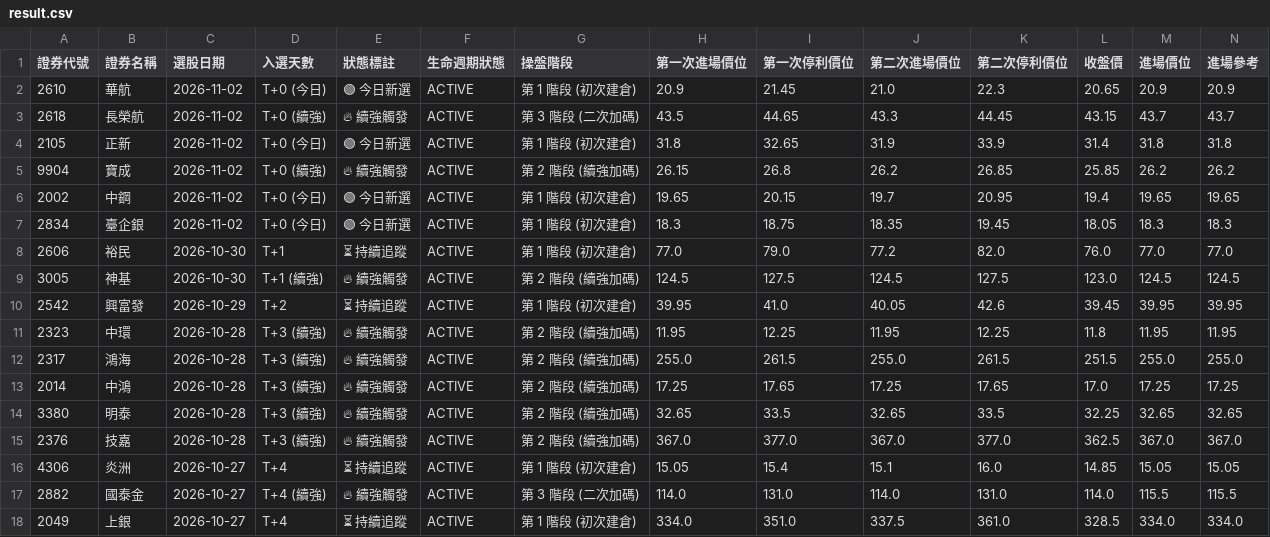
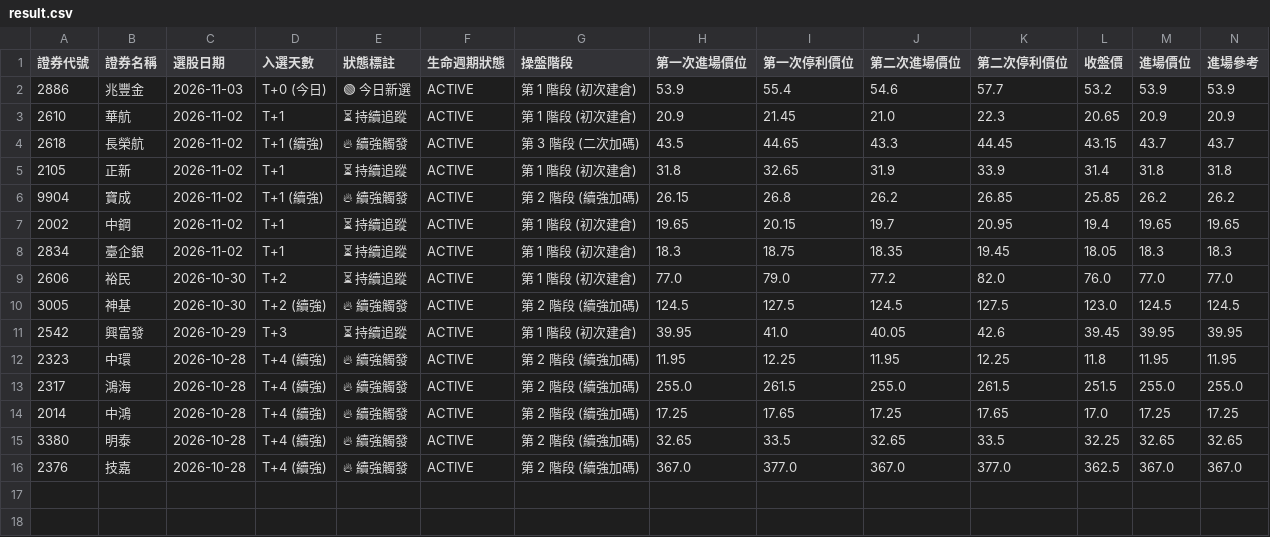
Before and after one commit to chihyuan913-glitch/tw-stock-strategy, a CSV file: strategies/02_institutional_momentum/result.csv, drawn as a sheet; only a part is shown; removed rows and columns are numbered as before the commit, all else as after; rows hold the shown columns only; the diff names each change by its address in the sheet, - before the commit and + after, or states it on an @@ line.

```diff
--- a/strategies/02_institutional_momentum/result.csv
+++ b/strategies/02_institutional_momentum/result.csv
+row 2: 2886 | 兆豐金 | 2026-11-03 | T+0 (今日) | 🟢 今日新選 | ACTIVE | 第 1 階段 (初次建倉) | 53.9 | 55.4 | 54.6 | 57.7 | 53.2 | 53.9 | 53.9
-D3 (入選天數): T+0 (今日)
+D3 (入選天數): T+1
-E3 (狀態標註): 🟢 今日新選
+E3 (狀態標註): ⏳ 持續追蹤
-D4 (入選天數): T+0 (續強)
+D4 (入選天數): T+1 (續強)
-D5 (入選天數): T+0 (今日)
+D5 (入選天數): T+1
-E5 (狀態標註): 🟢 今日新選
+E5 (狀態標註): ⏳ 持續追蹤
-D6 (入選天數): T+0 (續強)
+D6 (入選天數): T+1 (續強)
-D7:D8 (入選天數): T+0 (今日)
+D7:D8 (入選天數): T+1
-E7:E8 (狀態標註): 🟢 今日新選
+E7:E8 (狀態標註): ⏳ 持續追蹤
-D9 (入選天數): T+1
+D9 (入選天數): T+2
-D10 (入選天數): T+1 (續強)
+D10 (入選天數): T+2 (續強)
-D11 (入選天數): T+2
+D11 (入選天數): T+3
-D12:D16 (入選天數): T+3 (續強)
+D12:D16 (入選天數): T+4 (續強)
-row 16: 4306 | 炎洲 | 2026-10-27 | T+4 | ⏳ 持續追蹤 | ACTIVE | 第 1 階段 (初次建倉) | 15.05 | 15.4 | 15.1 | 16.0 | 14.85 | 15.05 | 15.05
-row 17: 2882 | 國泰金 | 2026-10-27 | T+4 (續強) | 🔥 續強觸發 | ACTIVE | 第 3 階段 (二次加碼) | 114.0 | 131.0 | 114.0 | 131.0 | 114.0 | 115.5 | 115.5
-row 18: 2049 | 上銀 | 2026-10-27 | T+4 | ⏳ 持續追蹤 | ACTIVE | 第 1 階段 (初次建倉) | 334.0 | 351.0 | 337.5 | 361.0 | 328.5 | 334.0 | 334.0
```
Also changed, not shown: strategies/03_short_momentum/result.csv, strategies/04_cb_pricing_ambush/result.csv, 16 other files.
